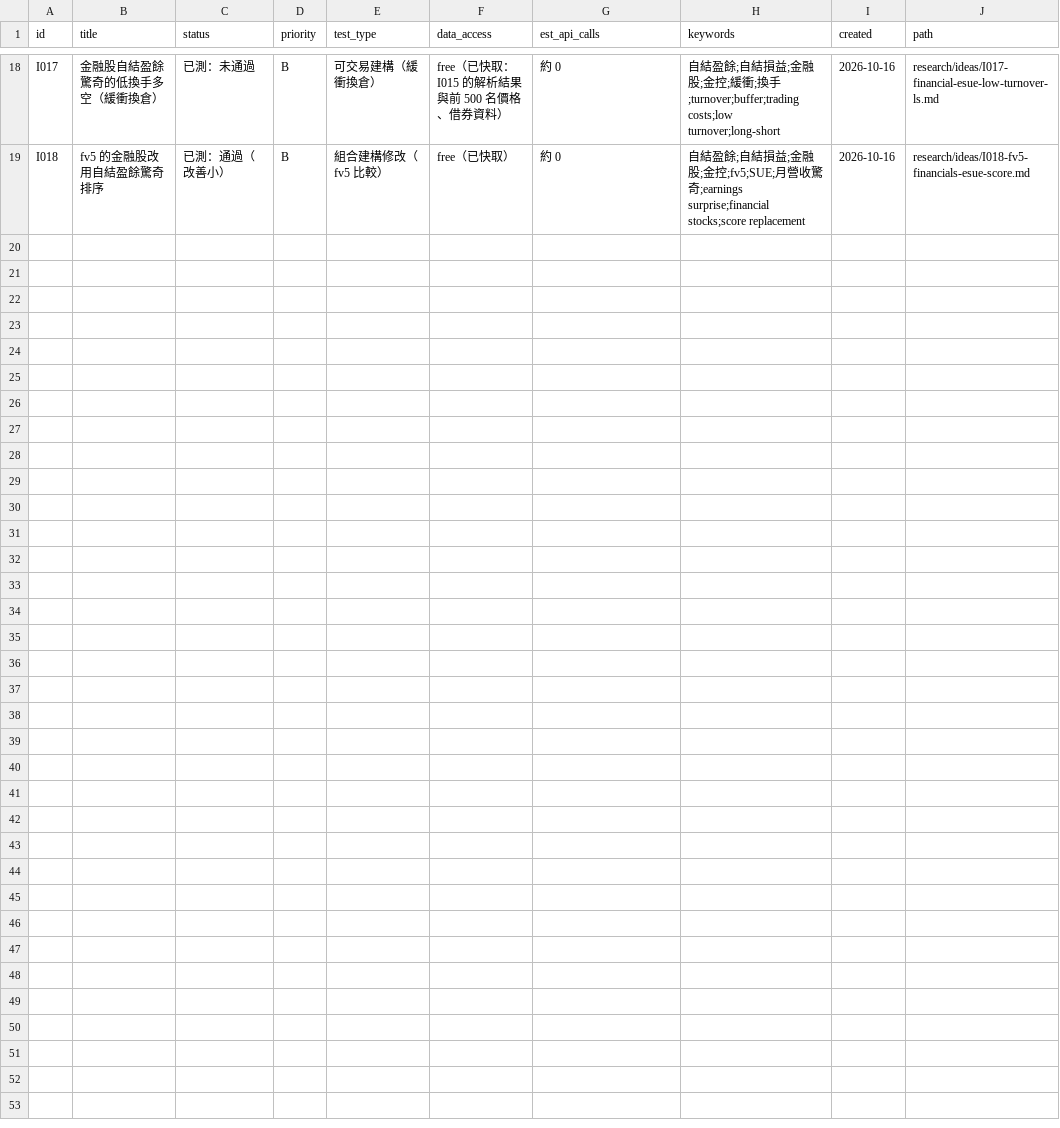
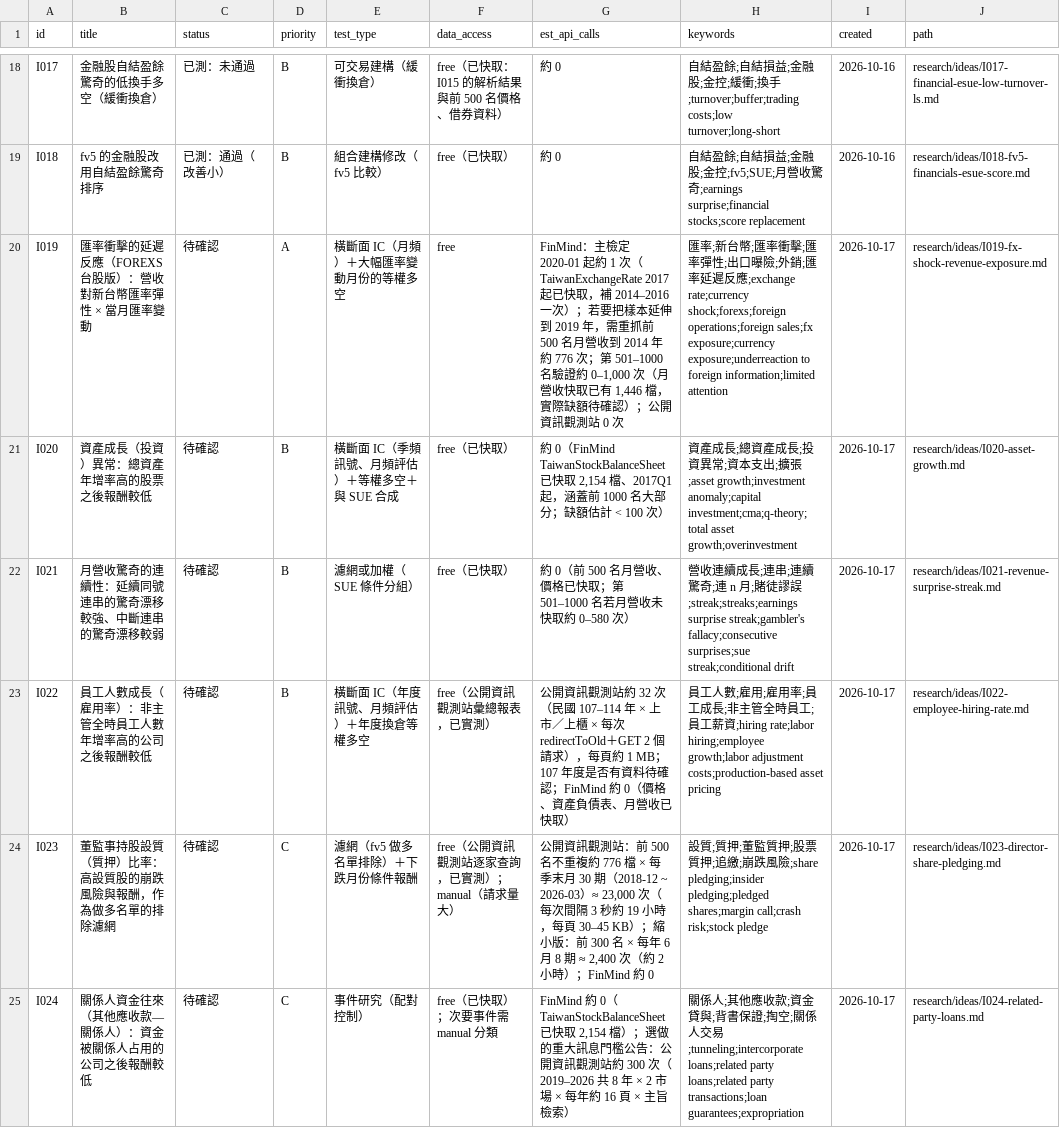
Before and after one commit to JamesLeeCY/precision-weighted-investment-agent, a CSV file: research/ideas.csv, drawn as a sheet; only a part is shown, gaps mark what is left out.

```diff
--- a/research/ideas.csv
+++ b/research/ideas.csv
@@ -19 +19,7 @@ I017,金融股自結盈餘驚奇的低換手多空（緩衝換倉）,已測：
 I018,fv5 的金融股改用自結盈餘驚奇排序,已測：通過（改善小）,B,組合建構修改（fv5 比較）,free（已快取）,約 0,自結盈餘;自結損益;金融股;金控;fv5;SUE;月營收驚奇;earnings surprise;financial stocks;score replacement,2026-10-16,research/ideas/I018-fv5-financials-esue-score.md
+I019,匯率衝擊的延遲反應（FOREXS 台股版）：營收對新台幣匯率彈性 × 當月匯率變動,待確認,A,橫斷面 IC（月頻）＋大幅匯率變動月份的等權多空,free,"FinMind：主檢定 2020-01 起約 1 次（TaiwanExchangeRate 2017 起已快取，補 2014–2016 一次）；若要把樣本延伸到 2019 年，需重抓前 500 名月營收到 2014 年約 776 次；第 501–1000 名驗證約 0–1,000 次（月營收快取已有 1,446 檔，實際缺額待確認）；公開資訊觀測站 0 次",匯率;新台幣;匯率衝擊;匯率彈性;出口曝險;外銷;匯率延遲反應;exchange rate;currency shock;forexs;foreign operations;foreign sales;fx exposure;currency exposure;underreaction to foreign information;limited attention,2026-10-17,research/ideas/I019-fx-shock-revenue-exposure.md
+I020,資產成長（投資）異常：總資產年增率高的股票之後報酬較低,待確認,B,橫斷面 IC（季頻訊號、月頻評估）＋等權多空＋與 SUE 合成,free（已快取）,"約 0（FinMind TaiwanStockBalanceSheet 已快取 2,154 檔、2017Q1 起，涵蓋前 1000 名大部分；缺額估計 < 100 次）",資產成長;總資產成長;投資異常;資本支出;擴張;asset growth;investment anomaly;capital investment;cma;q-theory;total asset growth;overinvestment,2026-10-17,research/ideas/I020-asset-growth.md
+I021,月營收驚奇的連續性：延續同號連串的驚奇漂移較強、中斷連串的驚奇漂移較弱,待確認,B,濾網或加權（SUE 條件分組）,free（已快取）,約 0（前 500 名月營收、價格已快取；第 501–1000 名若月營收未快取約 0–580 次）,營收連續成長;連串;連續驚奇;連 n 月;賭徒謬誤;streak;streaks;earnings surprise streak;gambler's fallacy;consecutive surprises;sue streak;conditional drift,2026-10-17,research/ideas/I021-revenue-surprise-streak.md
+I022,員工人數成長（雇用率）：非主管全時員工人數年增率高的公司之後報酬較低,待確認,B,橫斷面 IC（年度訊號、月頻評估）＋年度換倉等權多空,free（公開資訊觀測站彙總報表，已實測）,公開資訊觀測站約 32 次（民國 107–114 年 × 上市／上櫃 × 每次 redirectToOld＋GET 2 個請求），每頁約 1 MB；107 年度是否有資料待確認；FinMind 約 0（價格、資產負債表、月營收已快取）,員工人數;雇用;雇用率;員工成長;非主管全時員工;員工薪資;hiring rate;labor hiring;employee growth;labor adjustment costs;production-based asset pricing,2026-10-17,research/ideas/I022-employee-hiring-rate.md
+I023,董監事持股設質（質押）比率：高設質股的崩跌風險與報酬，作為做多名單的排除濾網,待確認,C,濾網（fv5 做多名單排除）＋下跌月份條件報酬,free（公開資訊觀測站逐家查詢，已實測）；manual（請求量大）,"公開資訊觀測站：前 500 名不重複約 776 檔 × 每季末月 30 期（2018-12 ~ 2026-03）≈ 23,000 次（每次間隔 3 秒約 19 小時，每頁 30–45 KB）；縮小版：前 300 名 × 每年 6 月 8 期 ≈ 2,400 次（約 2 小時）；FinMind 約 0",設質;質押;董監質押;股票質押;追繳;崩跌風險;share pledging;insider pledging;pledged shares;margin call;crash risk;stock pledge,2026-10-17,research/ideas/I023-director-share-pledging.md
+I024,關係人資金往來（其他應收款—關係人）：資金被關係人占用的公司之後報酬較低,待確認,C,事件研究（配對控制）,free（已快取）；次要事件需 manual 分類,"FinMind 約 0（TaiwanStockBalanceSheet 已快取 2,154 檔）；選做的重大訊息門檻公告：公開資訊觀測站約 300 次（2019–2026 共 8 年 × 2 市場 × 每年約 16 頁 × 主旨檢索）",關係人;其他應收款;資金貸與;背書保證;掏空;關係人交易;tunneling;intercorporate loans;related party loans;related party transactions;loan guarantees;expropriation,2026-10-17,research/ideas/I024-related-party-loans.md
```
Also changed, not shown: 6 other files.
